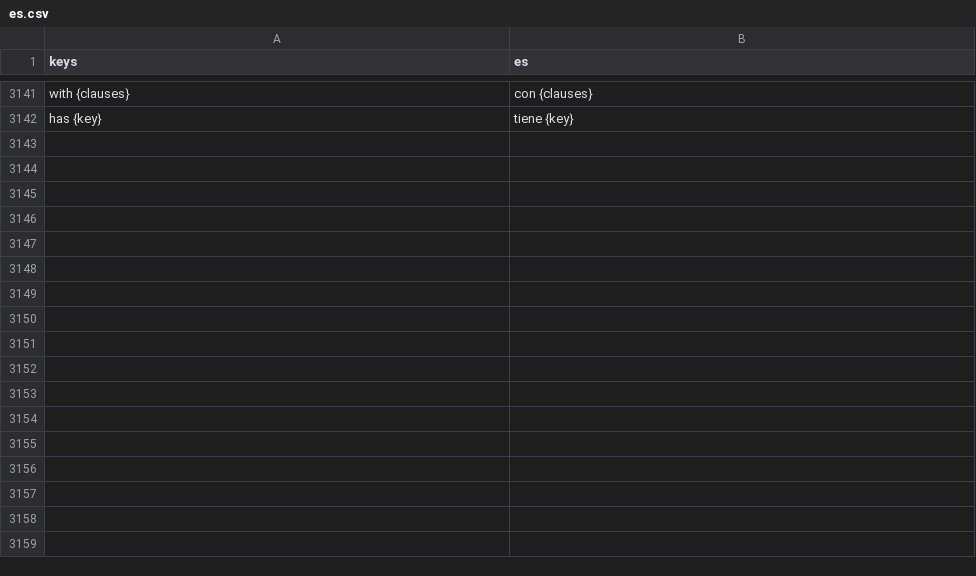
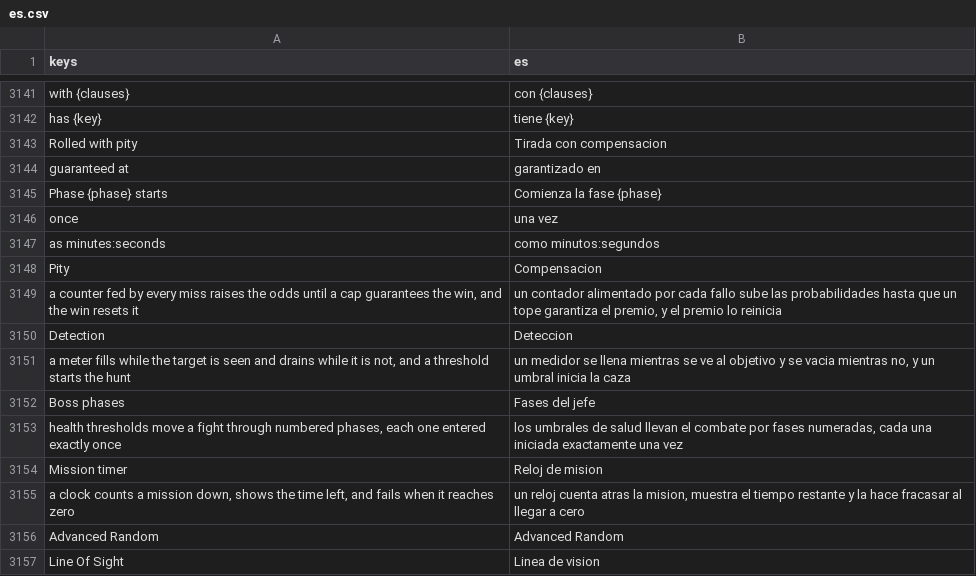
Before and after one commit to SalmanShhh/Godot-EventSheet-Visual-Scripting, a CSV file: addons/eventsheet/translations/es.csv, drawn as a sheet; only a part is shown, gaps mark what is left out.

```diff
--- a/addons/eventsheet/translations/es.csv
+++ b/addons/eventsheet/translations/es.csv
@@ -3166 +3166,16 @@ with {clauses},con {clauses}
 has {key},tiene {key}
+Rolled with pity,Tirada con compensacion
+guaranteed at,garantizado en
+Phase {phase} starts,Comienza la fase {phase}
+once,una vez
+as minutes:seconds,como minutos:segundos
+Pity,Compensacion
+"a counter fed by every miss raises the odds until a cap guarantees the win, and the win resets it","un contador alimentado por cada fallo sube las probabilidades hasta que un tope garantiza el premio, y el premio lo reinicia"
+Detection,Deteccion
+"a meter fills while the target is seen and drains while it is not, and a threshold starts the hunt","un medidor se llena mientras se ve al objetivo y se vacia mientras no, y un umbral inicia la caza"
+Boss phases,Fases del jefe
+"health thresholds move a fight through numbered phases, each one entered exactly once","los umbrales de salud llevan el combate por fases numeradas, cada una iniciada exactamente una vez"
+Mission timer,Reloj de mision
+"a clock counts a mission down, shows the time left, and fails when it reaches zero","un reloj cuenta atras la mision, muestra el tiempo restante y la hace fracasar al llegar a cero"
+Advanced Random,Advanced Random
+Line Of Sight,Linea de vision
```
Also changed, not shown: addons/eventsheet/translations/de.csv, addons/eventsheet/translations/it.csv, 37 other files.
